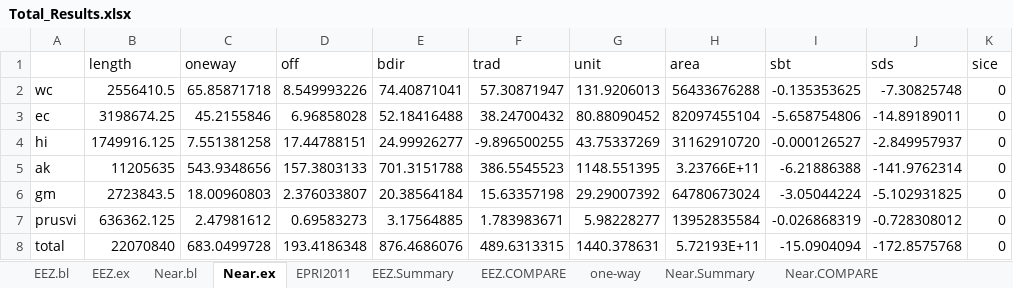
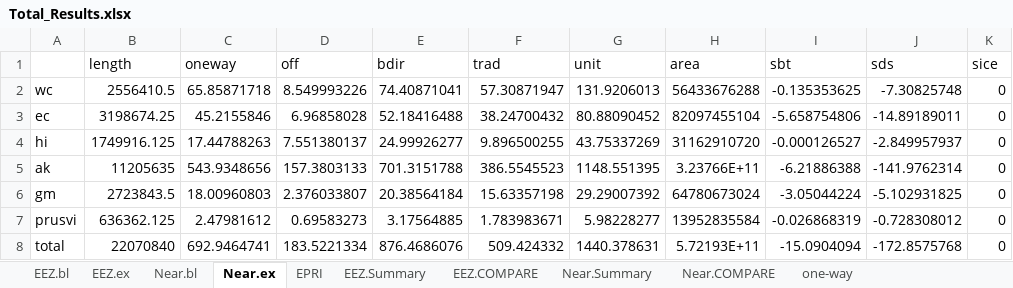
Before and after one commit to USMHKResource/wave_res, an Excel workbook: results/Total_Results.xlsx, sheet Near.ex, drawn as a sheet; only a part is shown; values as stored, in another font and other column widths than the file's, no borders; the diff names each change by its address in the sheet, - before the commit and + after, or states it on an @@ line.

```diff
--- a/results/Total_Results.xlsx (sheet Near.ex)
+++ b/results/Total_Results.xlsx (sheet Near.ex)
-sheet tab: EPRI2011
+sheet tab: EPRI
@@ sheet tab order changed: EEZ.bl | EEZ.ex | Near.bl | Near.ex | EPRI | EEZ.Summary | EEZ.COMPARE | Near.Summary | Near.COMPARE | one-way @@
-C4 (oneway): 7.551381258
+C4 (oneway): 17.44788263
-D4 (off): 17.44788151
+D4 (off): 7.551380137
-F4 (trad): -9.896500255
+F4 (trad): 9.896500255
-C8 (oneway): 683.0499728
+C8 (oneway): 692.9464741
-D8 (off): 193.4186348
+D8 (off): 183.5221334
-F8 (trad): 489.6313315
+F8 (trad): 509.424332
```
Also changed, not shown: sheet Near.COMPARE, sheet EEZ.COMPARE, sheet Near.Summary, sheet Near.bl, sheet EPRI, formulas that keep their value, 3 other files.
